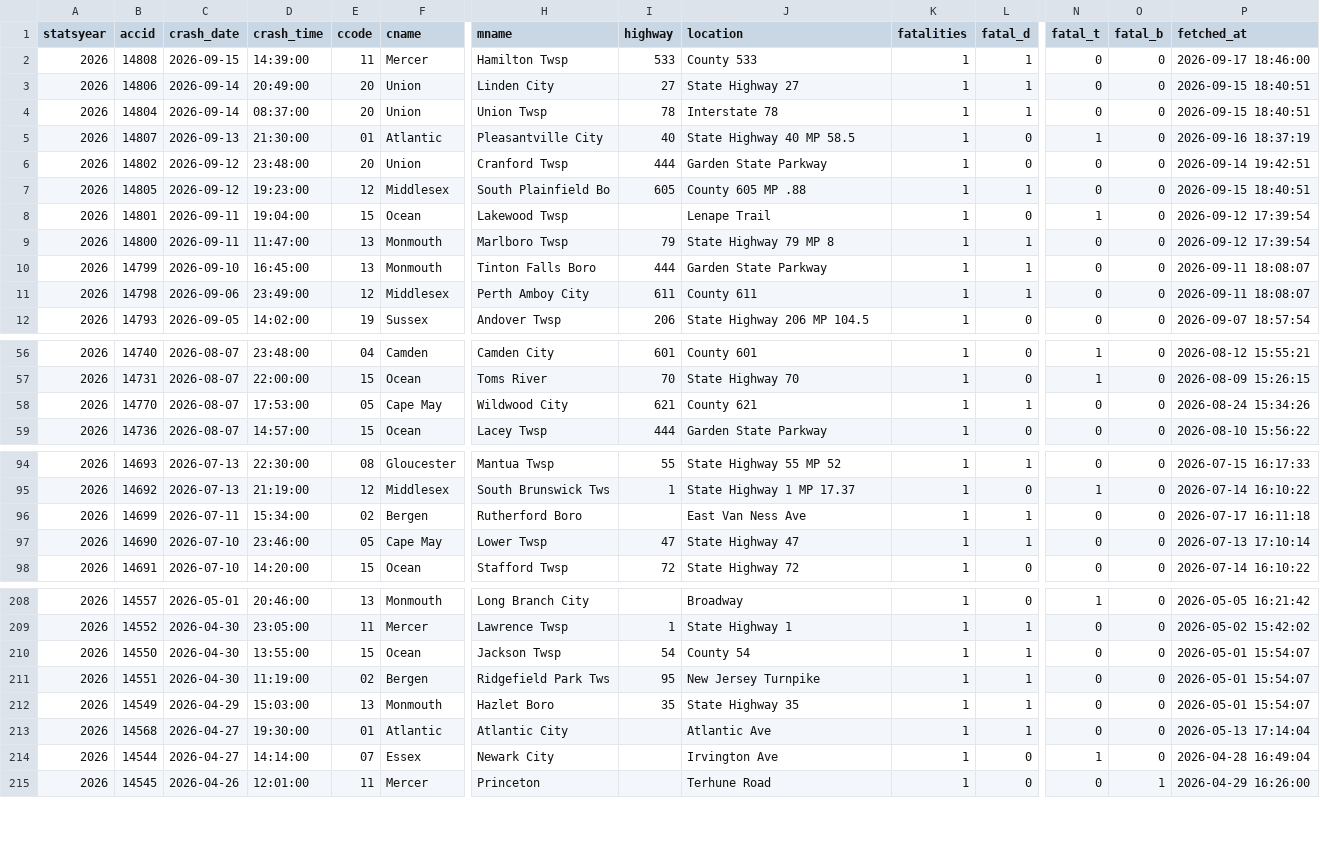
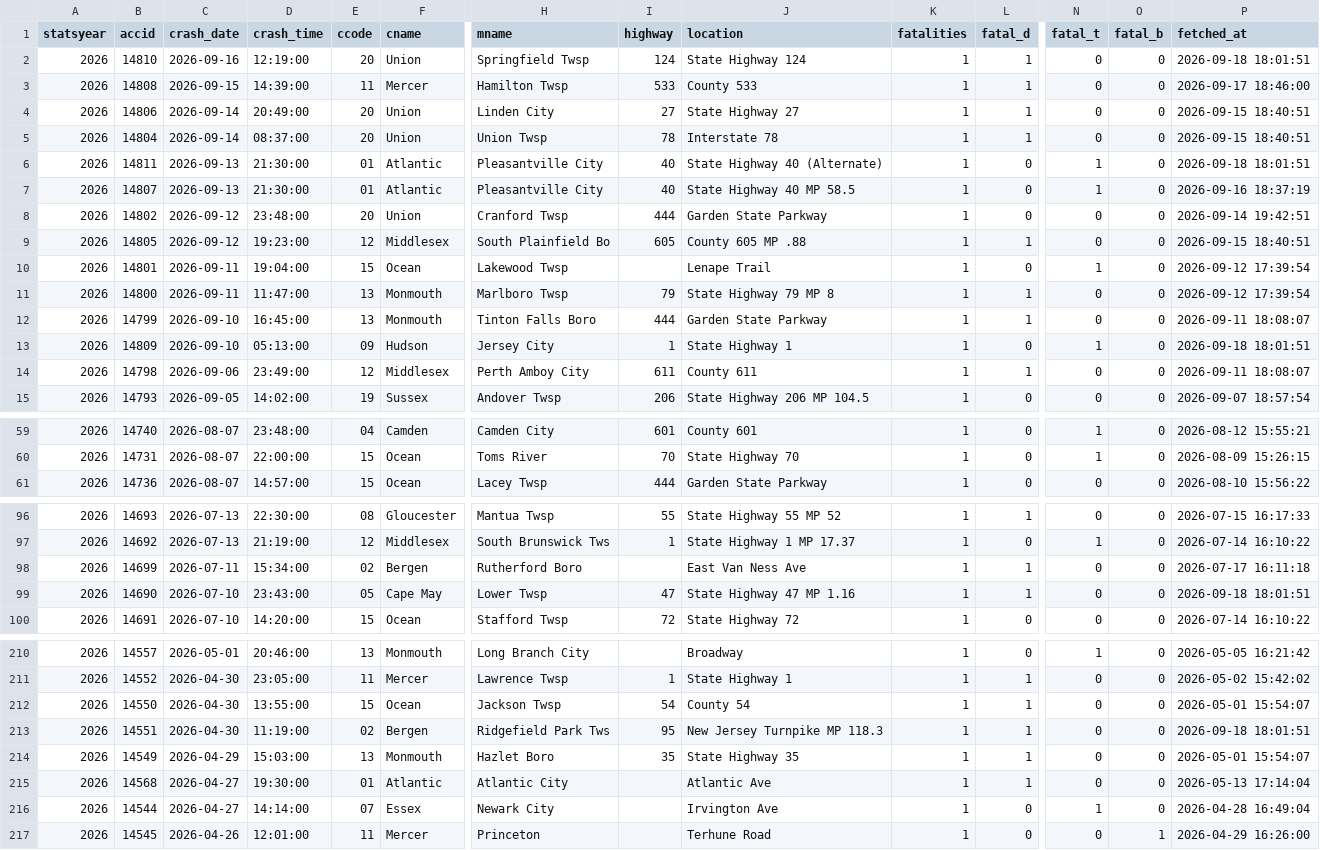
Before and after one commit to unneccesary-roughage/nj-crashes, a CSV file: exports/njsp_fatal_crashes_all.csv, drawn as a sheet; only a part is shown, gaps mark what is left out; removed rows and columns are numbered as before the commit, all else as after; rows hold the shown columns only; the diff covers the shown part only; the diff names each change by its address in the sheet, - before the commit and + after, or states it on an @@ line.

```diff
--- a/exports/njsp_fatal_crashes_all.csv
+++ b/exports/njsp_fatal_crashes_all.csv
+row 2: 2026 | 14810 | 2026-09-16 | 12:19:00 | 20 | Union | Springfield Twsp | 124 | State Highway 124 | 1 | 1 | 0 | 0 | 2026-09-18 18:01:51
+row 6: 2026 | 14811 | 2026-09-13 | 21:30:00 | 01 | Atlantic | Pleasantville City | 40 | State Highway 40 (Alternate) | 1 | 0 | 1 | 0 | 2026-09-18 18:01:51
+row 13: 2026 | 14809 | 2026-09-10 | 05:13:00 | 09 | Hudson | Jersey City | 1 | State Highway 1 | 1 | 0 | 1 | 0 | 2026-09-18 18:01:51
-row 58: 2026 | 14770 | 2026-08-07 | 17:53:00 | 05 | Cape May | Wildwood City | 621 | County 621 | 1 | 1 | 0 | 0 | 2026-08-24 15:34:26
-D99 (crash_time): 23:46:00
+D99 (crash_time): 23:43:00
-J99 (location): State Highway 47
+J99 (location): State Highway 47 MP 1.16
-P99 (fetched_at): 2026-07-13 17:10:14
+P99 (fetched_at): 2026-09-18 18:01:51
-J213 (location): New Jersey Turnpike
+J213 (location): New Jersey Turnpike MP 118.3
-P213 (fetched_at): 2026-05-01 15:54:07
+P213 (fetched_at): 2026-09-18 18:01:51
```
Also changed, not shown: 1 edited cell elsewhere in this file, exports/njsp_monthly_totals_by_year.csv, 4 other files.
